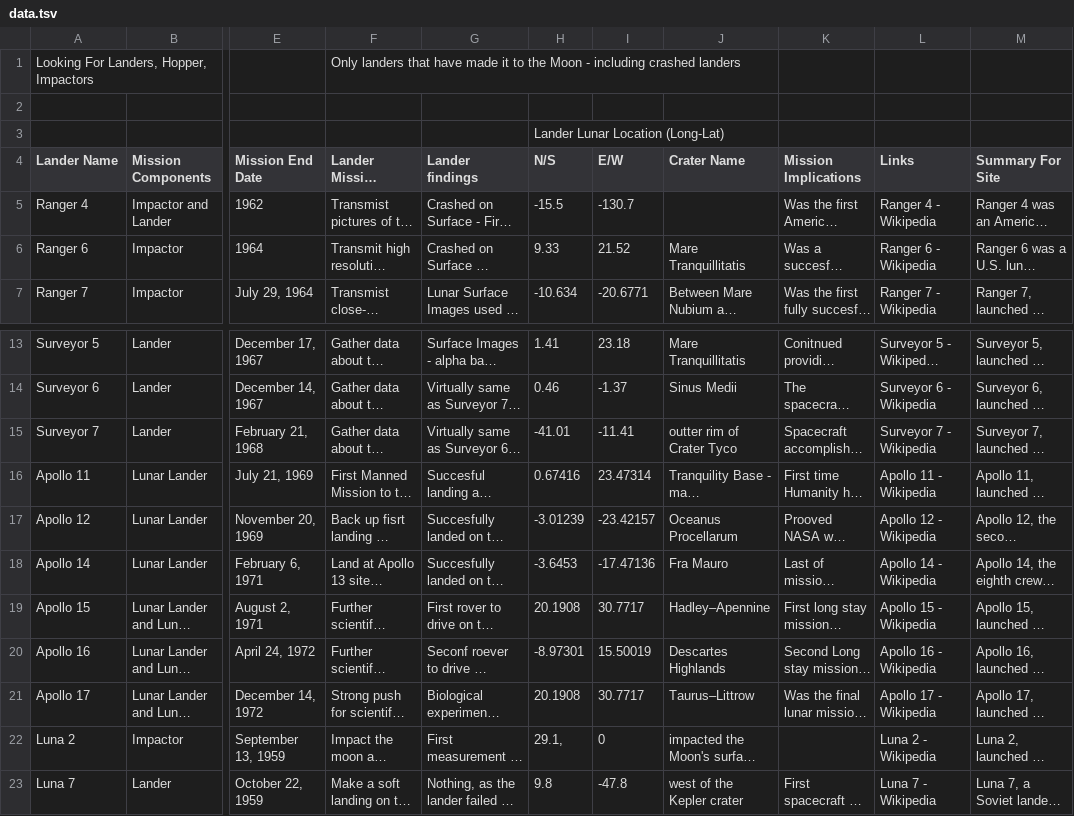
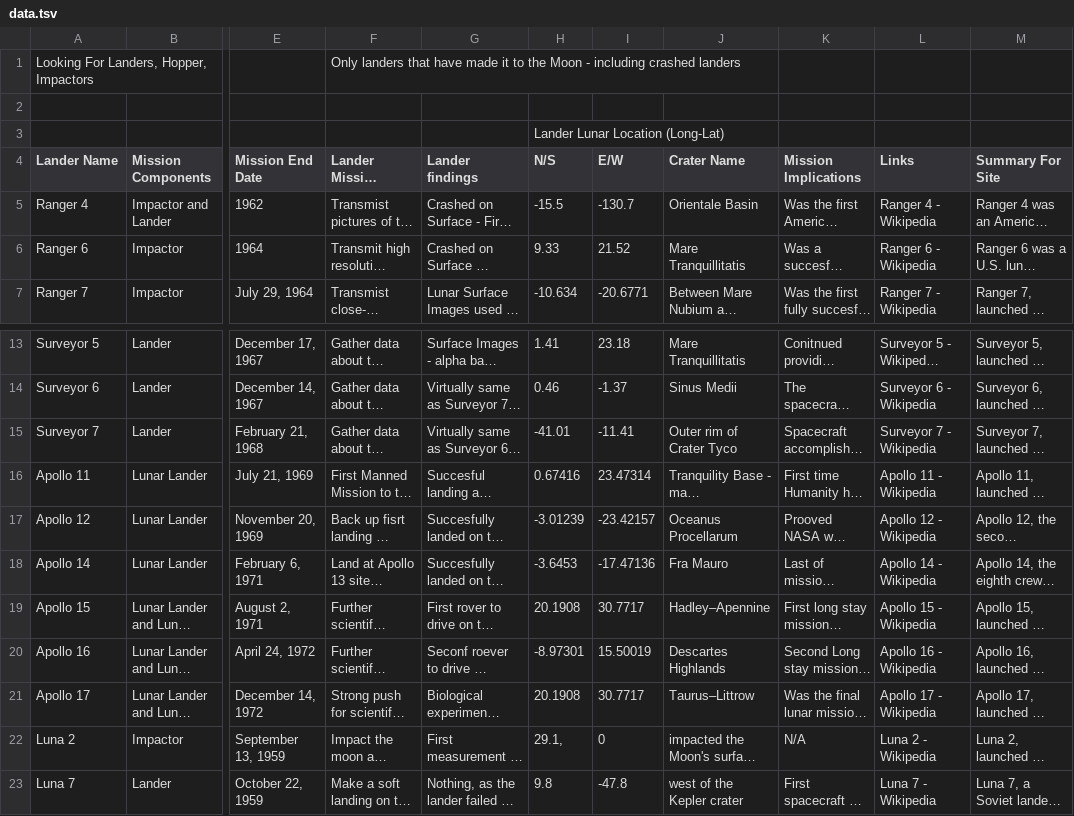
Before and after one commit to moonlandermap/moonlandermap, a TSV file: data.tsv, drawn as a sheet; only a part is shown, gaps mark what is left out; long unchanged cells end in …; the diff names each change by its address in the sheet, - before the commit and + after, or states it on an @@ line.

Commit message:
new data.tsv

```diff
--- a/data.tsv
+++ b/data.tsv
-J5 (Crater Name): (empty)
+J5 (Crater Name): Orientale Basin
-J15 (Crater Name): outter rim of Crater Tyco
+J15 (Crater Name): Outer rim of Crater Tyco
-K22 (Mission Implications): (empty)
+K22 (Mission Implications): N/A
```
